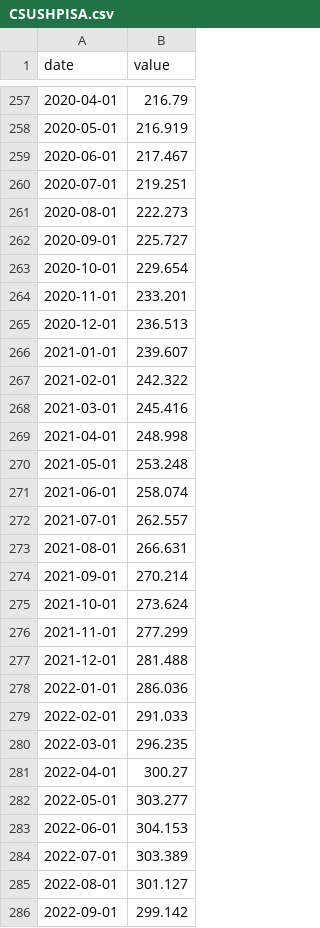
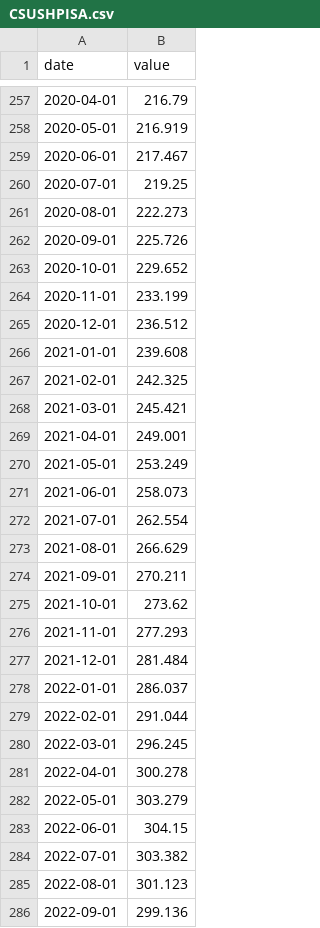
Before and after one commit to gelbius/Public-data-agg, a CSV file: data/macro/fred/CSUSHPISA.csv, drawn as a sheet; only a part is shown, gaps mark what is left out; the diff covers the shown part only.

```diff
--- a/data/macro/fred/CSUSHPISA.csv
+++ b/data/macro/fred/CSUSHPISA.csv
@@ -259,28 +259,28 @@ date,value
 2020-06-01,217.467
-2020-07-01,219.251
+2020-07-01,219.25
 2020-08-01,222.273
-2020-09-01,225.727
-2020-10-01,229.654
-2020-11-01,233.201
-2020-12-01,236.513
-2021-01-01,239.607
-2021-02-01,242.322
-2021-03-01,245.416
-2021-04-01,248.998
-2021-05-01,253.248
-2021-06-01,258.074
-2021-07-01,262.557
-2021-08-01,266.631
-2021-09-01,270.214
-2021-10-01,273.624
-2021-11-01,277.299
-2021-12-01,281.488
-2022-01-01,286.036
-2022-02-01,291.033
-2022-03-01,296.235
-2022-04-01,300.27
-2022-05-01,303.277
-2022-06-01,304.153
-2022-07-01,303.389
-2022-08-01,301.127
-2022-09-01,299.142
+2020-09-01,225.726
+2020-10-01,229.652
+2020-11-01,233.199
+2020-12-01,236.512
+2021-01-01,239.608
+2021-02-01,242.325
+2021-03-01,245.421
+2021-04-01,249.001
+2021-05-01,253.249
+2021-06-01,258.073
+2021-07-01,262.554
+2021-08-01,266.629
+2021-09-01,270.211
+2021-10-01,273.62
+2021-11-01,277.293
+2021-12-01,281.484
+2022-01-01,286.037
+2022-02-01,291.044
+2022-03-01,296.245
+2022-04-01,300.278
+2022-05-01,303.279
+2022-06-01,304.15
+2022-07-01,303.382
+2022-08-01,301.123
+2022-09-01,299.136
```
Also changed, not shown: 1 added row and 63 edited cells elsewhere in this file, data/macro/fred/GASREGW.csv, 1 other file.
